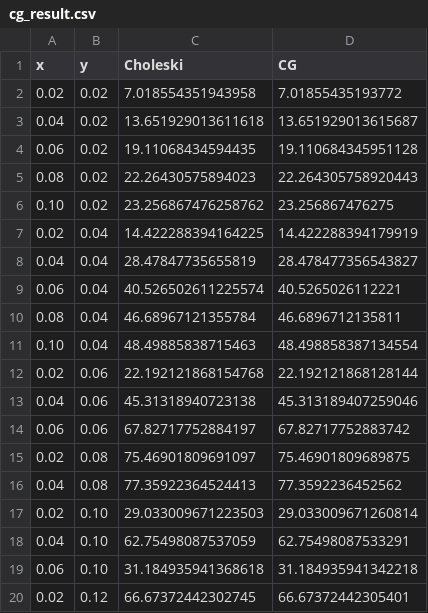
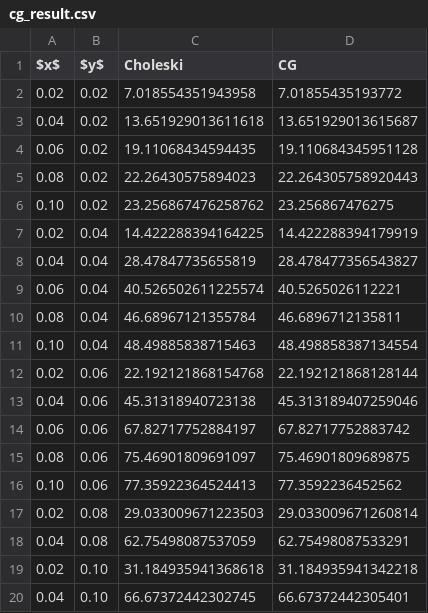
Before and after one commit to WenjieWei/numerical_method, a CSV file: a2/outputs/cg_result.csv, drawn as a sheet.

```diff
--- a/a2/outputs/cg_result.csv
+++ b/a2/outputs/cg_result.csv
@@ -1,2 +1,2 @@
-x,y,Choleski,CG
+$x$,$y$,Choleski,CG
 0.02 ,  0.02,7.018554351943958,7.01855435193772
@@ -14,7 +14,7 @@ x,y,Choleski,CG
 0.06 ,  0.06,67.82717752884197,67.82717752883742
-0.02 ,  0.08,75.46901809691097,75.46901809689875
-0.04 ,  0.08,77.35922364524413,77.3592236452562
-0.02 ,  0.10,29.033009671223503,29.033009671260814
-0.04 ,  0.10,62.75498087537059,62.75498087533291
-0.06 ,  0.10,31.184935941368618,31.184935941342218
-0.02 ,  0.12,66.67372442302745,66.67372442305401
+0.08 ,  0.06,75.46901809691097,75.46901809689875
+0.10 ,  0.06,77.35922364524413,77.3592236452562
+0.02 ,  0.08,29.033009671223503,29.033009671260814
+0.04 ,  0.08,62.75498087537059,62.75498087533291
+0.02 ,  0.10,31.184935941368618,31.184935941342218
+0.04 ,  0.10,66.67372442302745,66.67372442305401
```
Also changed, not shown: 9 other files.
